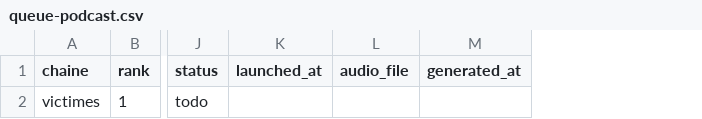
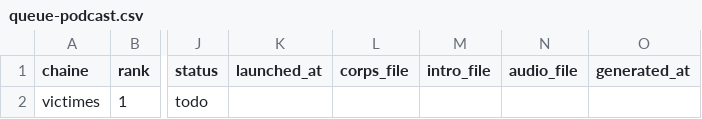
Before and after one commit to Humbert-lawia/lexvox-victime, a CSV file: podcasts/queue-podcast.csv, drawn as a sheet; only a part is shown, gaps mark what is left out; the diff names each change by its address in the sheet, - before the commit and + after, or states it on an @@ line.

```diff
--- a/podcasts/queue-podcast.csv
+++ b/podcasts/queue-podcast.csv
+column L (corps_file), empty
+column M (intro_file), empty
```
Also changed, not shown: 18 other files.
